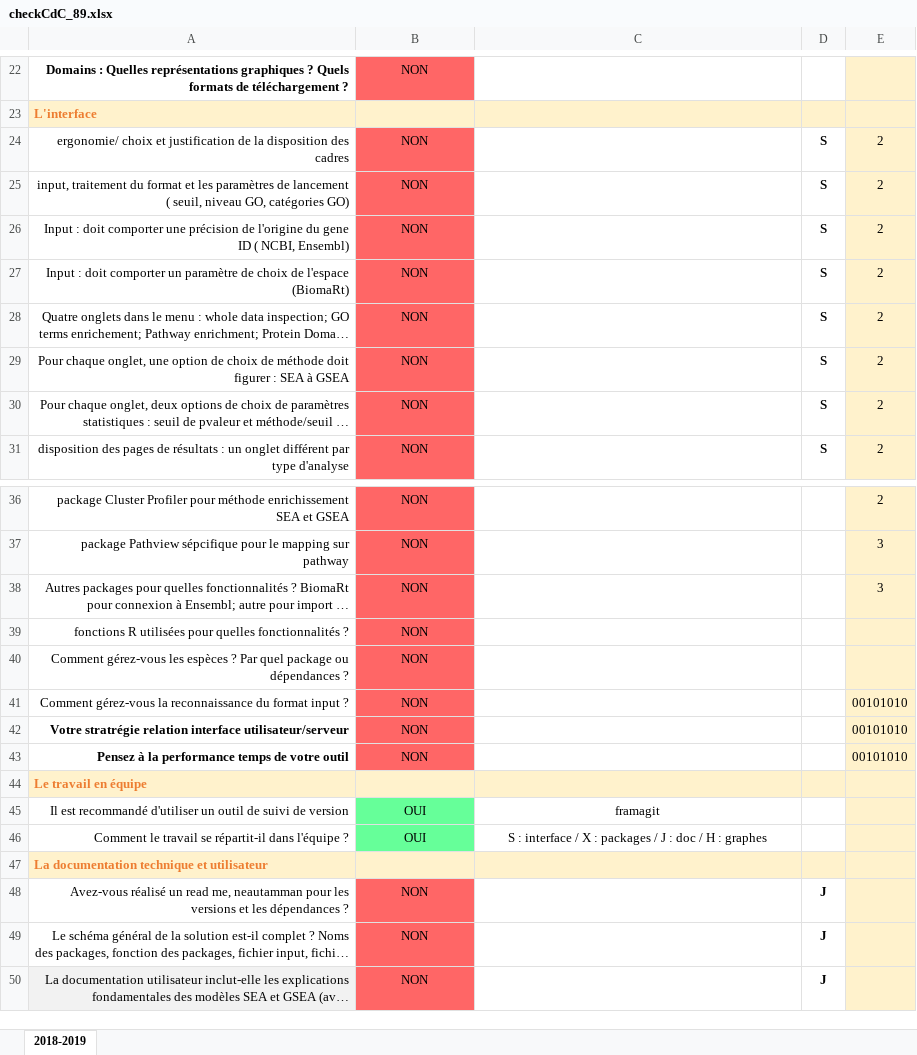
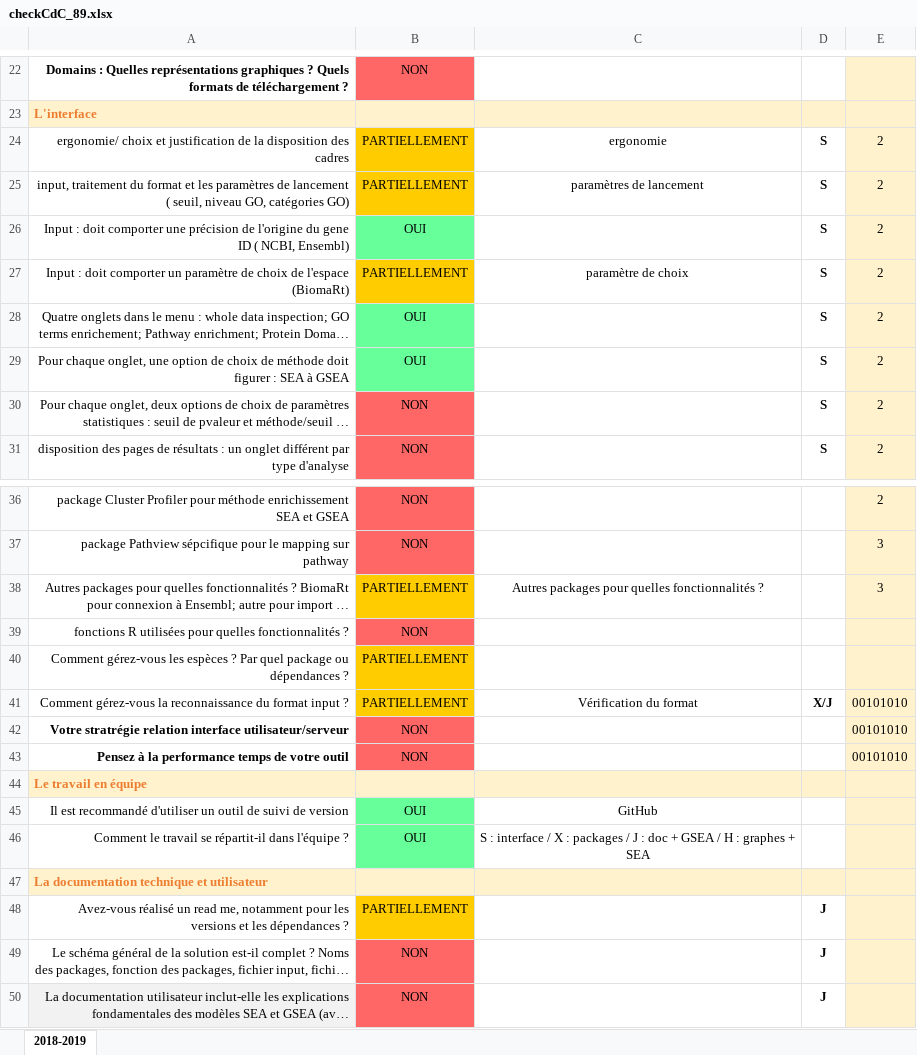
Before and after one commit to piratevax/bite_project, an Excel workbook: doc/checkCdC_89.xlsx, sheet 2018-2019, drawn as a sheet; only a part is shown, gaps mark what is left out; long unchanged cells end in …; values as stored, in another font and other column widths than the file's, no borders; the diff covers the shown part only; the diff names each change by its address in the sheet, - before the commit and + after, or states it on an @@ line.

Commit message:
Mise à jour de l'avancement

```diff
--- a/doc/checkCdC_89.xlsx (sheet 2018-2019)
+++ b/doc/checkCdC_89.xlsx (sheet 2018-2019)
-B24:B25: NON
+B24:B25: PARTIELLEMENT
-B24:B25 fill: #FF6666
+B24:B25 fill: #FFCC00
-C24: (empty)
+C24: ergonomie
-C25: (empty)
+C25: paramètres de lancement
-B26: NON
+B26: OUI
-B26 fill: #FF6666
+B26 fill: #66FF99
-B27: NON
+B27: PARTIELLEMENT
-B27 fill: #FF6666
+B27 fill: #FFCC00
-C27: (empty)
+C27: paramètre de choix
-B28:B29: NON
+B28:B29: OUI
-B28:B29 fill: #FF6666
+B28:B29 fill: #66FF99
-B38: NON
+B38: PARTIELLEMENT
-B38 fill: #FF6666
+B38 fill: #FFCC00
-C38: (empty)
+C38: Autres packages pour quelles fonctionnalités ?
-B40:B41: NON
+B40:B41: PARTIELLEMENT
-B40:B41 fill: #FF6666
+B40:B41 fill: #FFCC00
-C41: (empty)
+C41: Vérification du format
-D41: (empty)
+D41: X/J
-C45: framagit
+C45: GitHub
-C46: …: doc / H : graphes
+C46: …: doc + GSEA / H : graphes + SEA
-A48: …read me, neautamman pour les…
+A48: …read me, notamment pour les…
-B48: NON
+B48: PARTIELLEMENT
-B48 fill: #FF6666
+B48 fill: #FFCC00
```
Also changed, not shown: 6 edited cells and cell formats elsewhere in this sheet.
